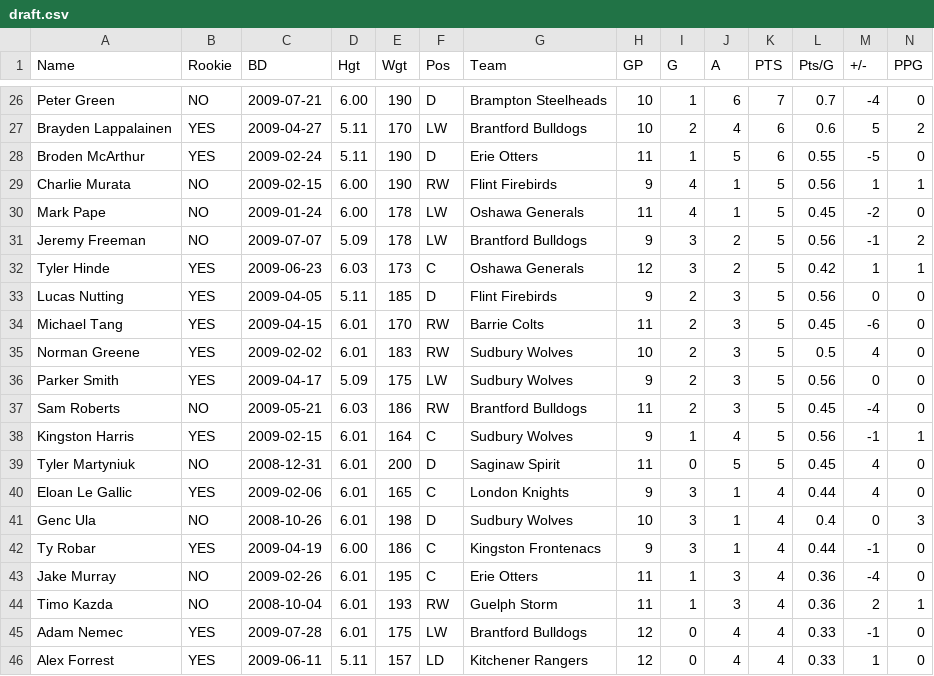
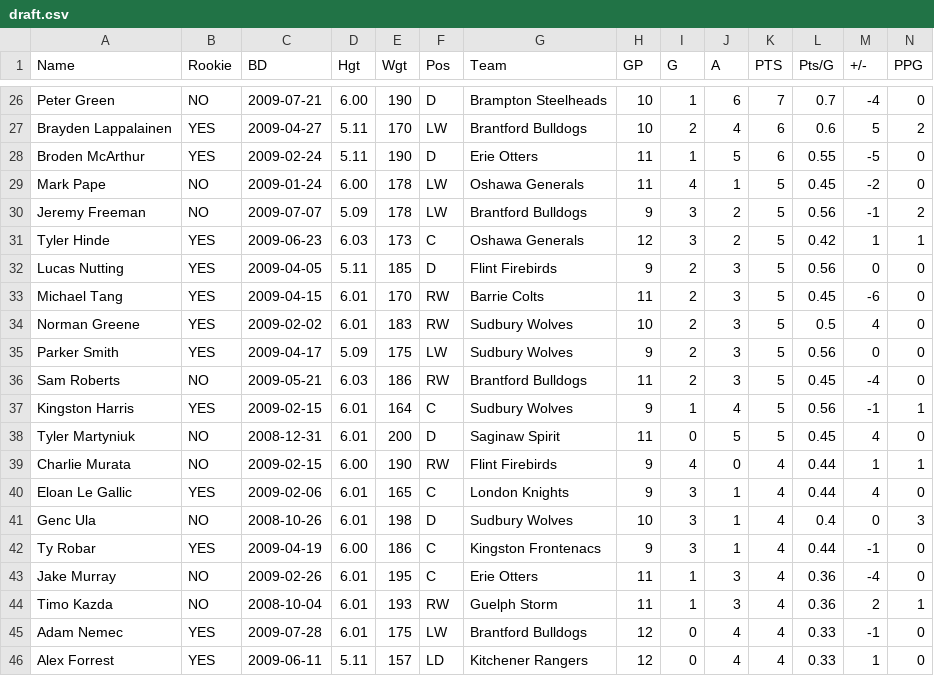
Before and after one commit to NoahCornish/OHLDataHub, a CSV file: data/current/draft.csv, drawn as a sheet; only a part is shown, gaps mark what is left out; removed rows and columns are numbered as before the commit, all else as after; rows hold the shown columns only; the diff names each change by its address in the sheet, - before the commit and + after, or states it on an @@ line.

```diff
--- a/data/current/draft.csv
+++ b/data/current/draft.csv
-row 29: Charlie Murata | NO | 2009-02-15 | 6.00 | 190 | RW | Flint Firebirds | 9 | 4 | 1 | 5 | 0.56 | 1 | 1
+row 39: Charlie Murata | NO | 2009-02-15 | 6.00 | 190 | RW | Flint Firebirds | 9 | 4 | 0 | 4 | 0.44 | 1 | 1
```
Also changed, not shown: data/current/ev.csv, data/current/rookies.csv, 3 other files.
